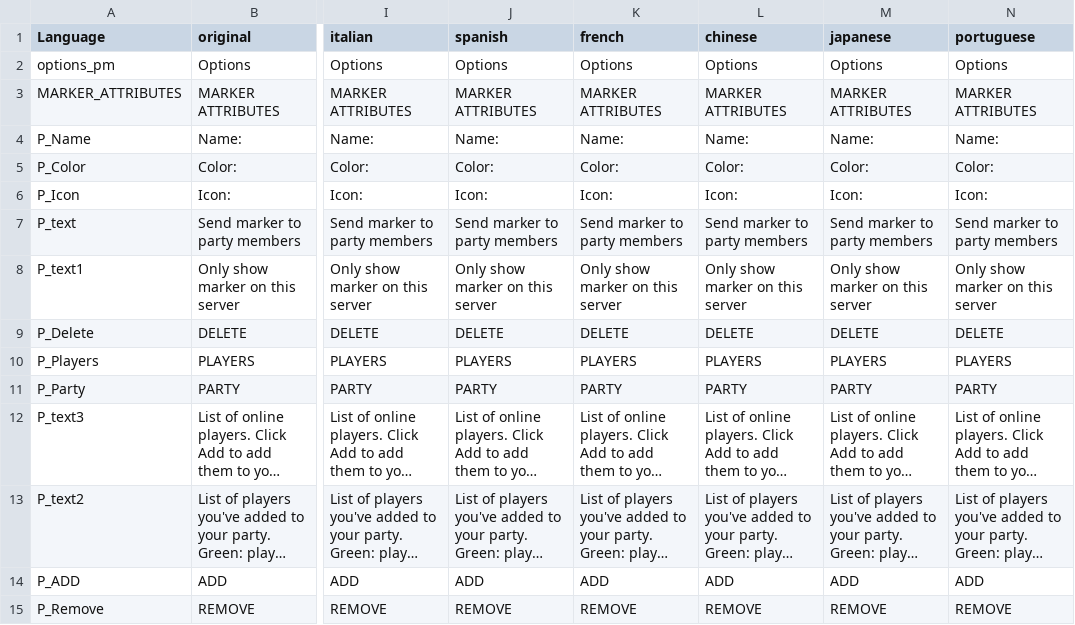
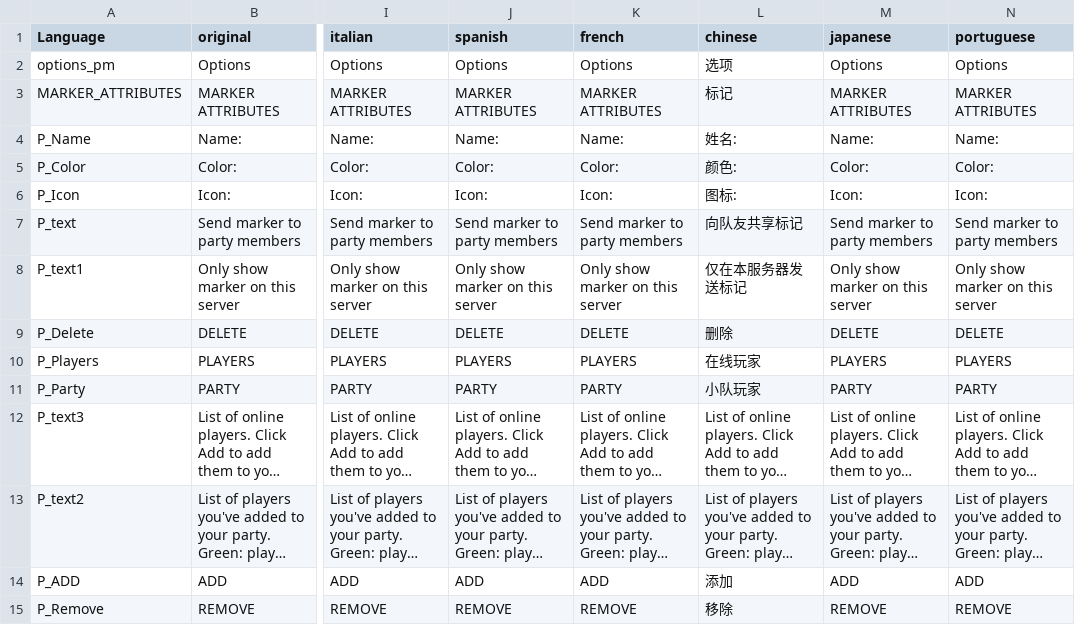
Before and after one commit to schana/dayz-mod-party, a CSV file: SchanaModParty/languagecore/stringtable.csv, drawn as a sheet; only a part is shown, gaps mark what is left out; long unchanged cells end in …; the diff names each change by its address in the sheet, - before the commit and + after, or states it on an @@ line.

Commit message:
Update stringtable.csv

```diff
--- a/SchanaModParty/languagecore/stringtable.csv
+++ b/SchanaModParty/languagecore/stringtable.csv
-L2 (chinese): Options
+L2 (chinese): 选项
-L3 (chinese): MARKER ATTRIBUTES
+L3 (chinese): 标记
-L4 (chinese): Name:
+L4 (chinese): 姓名:
-L5 (chinese): Color:
+L5 (chinese): 颜色:
-L6 (chinese): Icon:
+L6 (chinese): 图标:
-L7 (chinese): Send marker to party members
+L7 (chinese): 向队友共享标记
-L8 (chinese): Only show marker on this server
+L8 (chinese): 仅在本服务器发送标记
-L9 (chinese): DELETE
+L9 (chinese): 删除
-L10 (chinese): PLAYERS
+L10 (chinese): 在线玩家
-L11 (chinese): PARTY
+L11 (chinese): 小队玩家
-L14 (chinese): ADD
+L14 (chinese): 添加
-L15 (chinese): REMOVE
+L15 (chinese): 移除
```
